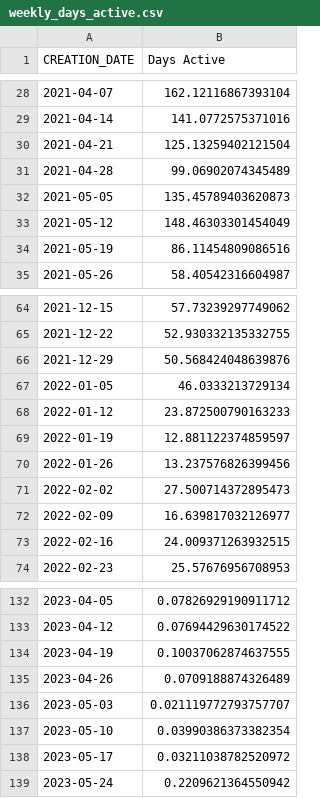
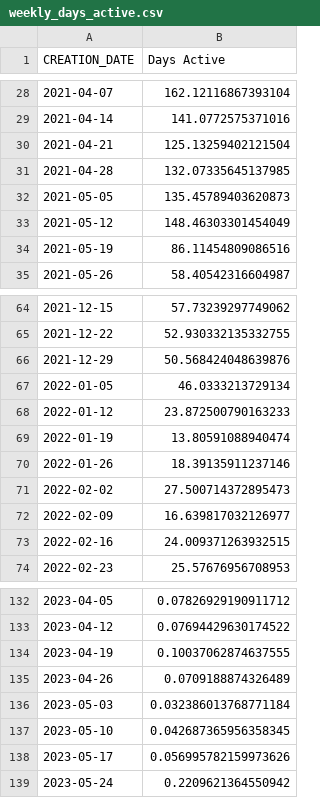
Before and after one commit to spire-fyi/spire_fyi, a CSV file: data/weekly_days_active.csv, drawn as a sheet; only a part is shown, gaps mark what is left out.

```diff
--- a/data/weekly_days_active.csv
+++ b/data/weekly_days_active.csv
@@ -30,3 +30,3 @@ CREATION_DATE,Days Active
 2021-04-21,125.13259402121504
-2021-04-28,99.06902074345489
+2021-04-28,132.07335645137985
 2021-05-05,135.45789403620873
@@ -68,4 +68,4 @@ CREATION_DATE,Days Active
 2022-01-12,23.872500790163233
-2022-01-19,12.881122374859597
-2022-01-26,13.237576826399456
+2022-01-19,13.80591088940474
+2022-01-26,18.39135911237146
 2022-02-02,27.500714372895473
@@ -135,5 +135,5 @@ CREATION_DATE,Days Active
 2023-04-26,0.0709188874326489
-2023-05-03,0.021119772793757707
-2023-05-10,0.03990386373382354
-2023-05-17,0.03211038782520972
+2023-05-03,0.032386013768771184
+2023-05-10,0.042687365956358345
+2023-05-17,0.056995782159973626
 2023-05-24,0.2209621364550942
```
Also changed, not shown: data/fees.csv, data/program_all_signers_solana_fm_labels.csv, 25 other files.
